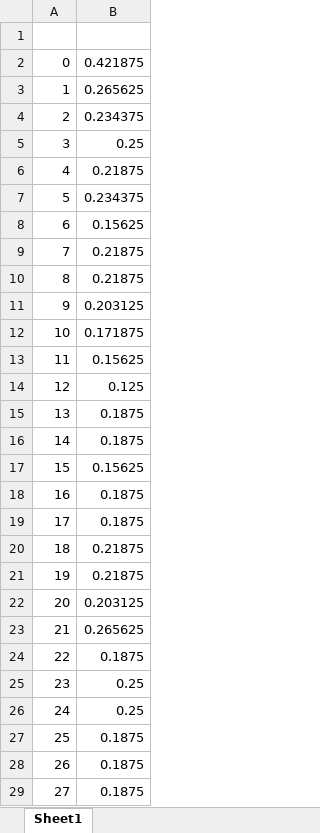
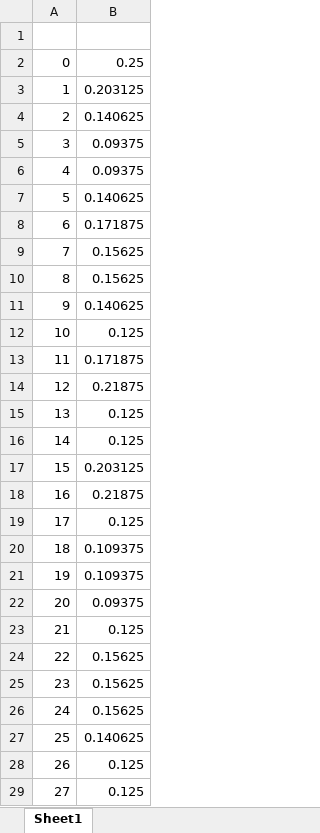
Before and after one commit to dshah1901/P4P-Transformer-ASR-for-Dysarthric-Spech, an Excel workbook: Epoch Accuracy.xlsx, sheet Sheet1, drawn as a sheet; only a part is shown; values as stored, in another font and other column widths than the file's, no borders; the diff covers the shown part only; the diff names each change by its address in the sheet, - before the commit and + after, or states it on an @@ line.

```diff
--- a/Epoch Accuracy.xlsx (sheet Sheet1)
+++ b/Epoch Accuracy.xlsx (sheet Sheet1)
-B2: 0.421875
+B2: 0.25
-B3: 0.265625
+B3: 0.203125
-B4: 0.234375
+B4: 0.140625
-B5: 0.25
+B5: 0.09375
-B6: 0.21875
+B6: 0.09375
-B7: 0.234375
+B7: 0.140625
-B8: 0.15625
+B8: 0.171875
-B9:B10: 0.21875
+B9:B10: 0.15625
-B11: 0.203125
+B11: 0.140625
-B12: 0.171875
+B12: 0.125
-B13: 0.15625
+B13: 0.171875
-B14: 0.125
+B14: 0.21875
-B15:B16: 0.1875
+B15:B16: 0.125
-B17: 0.15625
+B17: 0.203125
-B18: 0.1875
+B18: 0.21875
-B19: 0.1875
+B19: 0.125
-B20:B21: 0.21875
+B20:B21: 0.109375
-B22: 0.203125
+B22: 0.09375
-B23: 0.265625
+B23: 0.125
-B24: 0.1875
+B24: 0.15625
-B25:B26: 0.25
+B25:B26: 0.15625
-B27: 0.1875
+B27: 0.140625
-B28:B29: 0.1875
+B28:B29: 0.125
```
Also changed, not shown: 12 added rows, 12 removed rows and 61 edited cells elsewhere in this sheet, ASR Results.xlsx, Dysarthic Speaker (Data Augmentation).xlsx, 3 other files.
